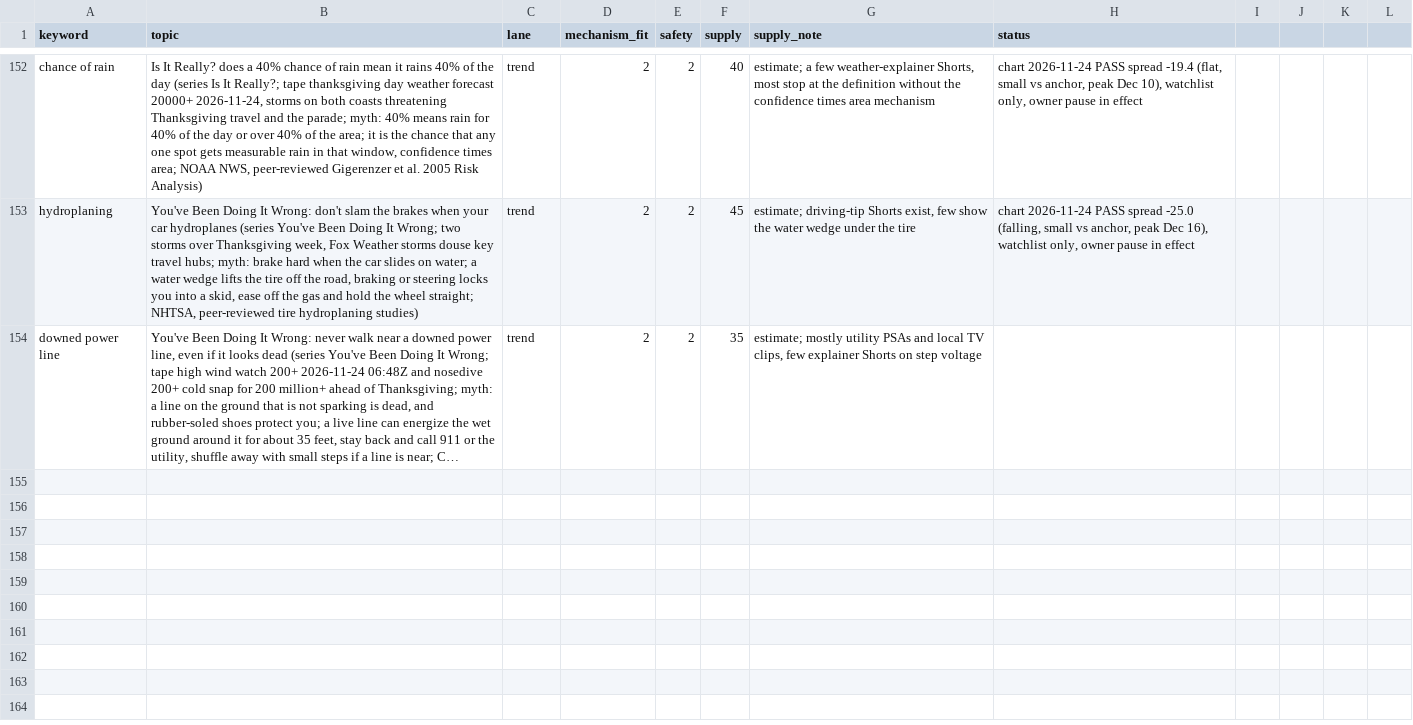
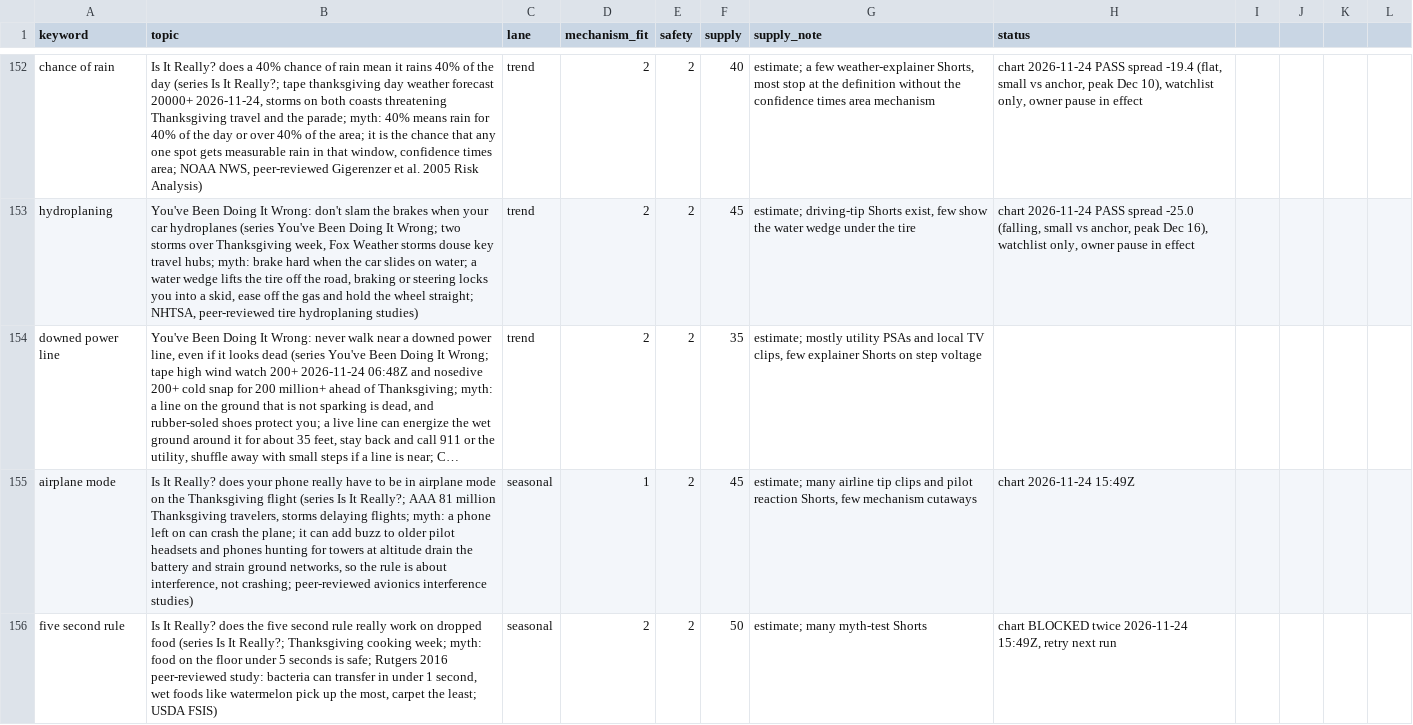
Before and after one commit to explainedinshort60-coder/Explained-in-60, a CSV file: demand/watchlist.csv, drawn as a sheet; only a part is shown, gaps mark what is left out; long unchanged cells end in …; the diff names each change by its address in the sheet, - before the commit and + after, or states it on an @@ line.

```diff
--- a/demand/watchlist.csv
+++ b/demand/watchlist.csv
+row 155: airplane mode | Is It Really? does your phone really have to be in airplane mode on the Thanksgiving flight (series Is It Really?; AAA 81 million Thanksgiving travelers, storms delaying flights; myth: a phone left on can crash the plane; it can add buzz to older pilot headsets and phones hunting for towers at altitude drain the battery and strain ground networks, so the rule is about interference, not crashing; peer-reviewed avionics interference studies) | seasonal | 1 | 2 | 45 | estimate; many airline tip clips and pilot reaction Shorts, few mechanism cutaways | chart 2026-11-24 15:49Z
+row 156: five second rule | Is It Really? does the five second rule really work on dropped food (series Is It Really?; Thanksgiving cooking week; myth: food on the floor under 5 seconds is safe; Rutgers 2016 peer-reviewed study: bacteria can transfer in under 1 second, wet foods like watermelon pick up the most, carpet the least; USDA FSIS) | seasonal | 2 | 2 | 50 | estimate; many myth-test Shorts | chart BLOCKED twice 2026-11-24 15:49Z, retry next run
```
Also changed, not shown: 4 other files.
